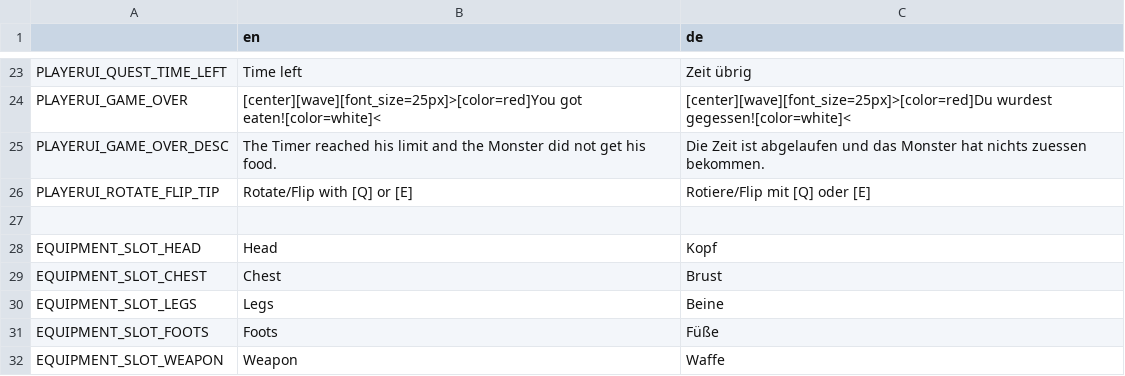
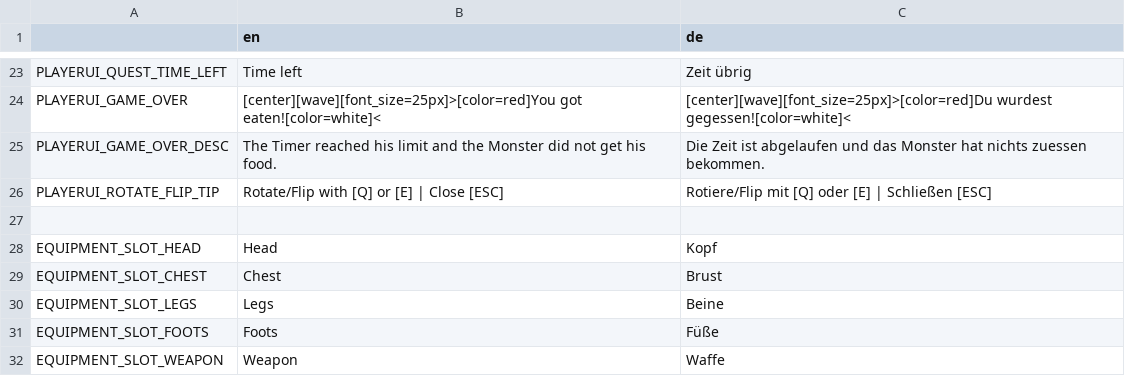
Before and after one commit to LSXAC/Whispering_Island, a CSV file: Whispering Life Data/Translation/Whispering Island - Translationscript - Sheet1.csv, drawn as a sheet; only a part is shown, gaps mark what is left out.

```diff
--- a/Whispering Life Data/Translation/Whispering Island - Translationscript - Sheet1.csv
+++ b/Whispering Life Data/Translation/Whispering Island - Translationscript - Sheet1.csv
@@ -25,3 +25,3 @@ PLAYERUI_GAME_OVER,[center][wave][font_size=25px]>[color=red]You got eaten![colo
 PLAYERUI_GAME_OVER_DESC,The Timer reached his limit and the Monster did not get his food.,Die Zeit ist abgelaufen und das Monster hat nichts zuessen bekommen.
-PLAYERUI_ROTATE_FLIP_TIP,Rotate/Flip with [Q] or [E],Rotiere/Flip mit [Q] oder [E]
+PLAYERUI_ROTATE_FLIP_TIP,Rotate/Flip with [Q] or [E] | Close [ESC],Rotiere/Flip mit [Q] oder [E] | Schließen [ESC]
 ,,
```
Also changed, not shown: 3 other files.
